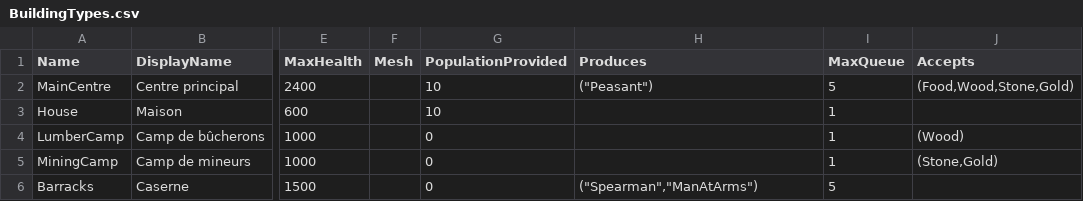
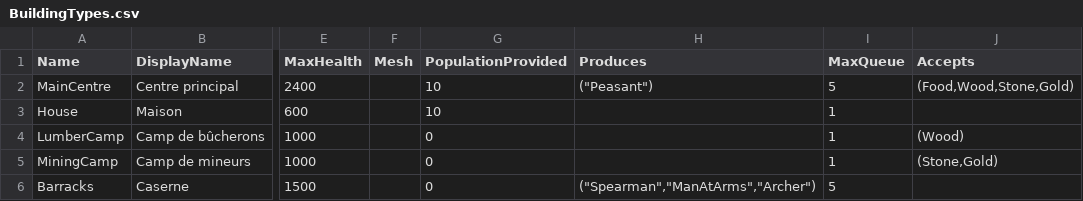
Before and after one commit to esdragor/MyCrusader, a CSV file: Tools/Data/BuildingTypes.csv, drawn as a sheet; only a part is shown, gaps mark what is left out; the diff names each change by its address in the sheet, - before the commit and + after, or states it on an @@ line.

```diff
--- a/Tools/Data/BuildingTypes.csv
+++ b/Tools/Data/BuildingTypes.csv
-H6 (Produces): ("Spearman","ManAtArms")
+H6 (Produces): ("Spearman","ManAtArms","Archer")
```
Also changed, not shown: Tools/Data/UnitTypes.csv, 30 other files.
